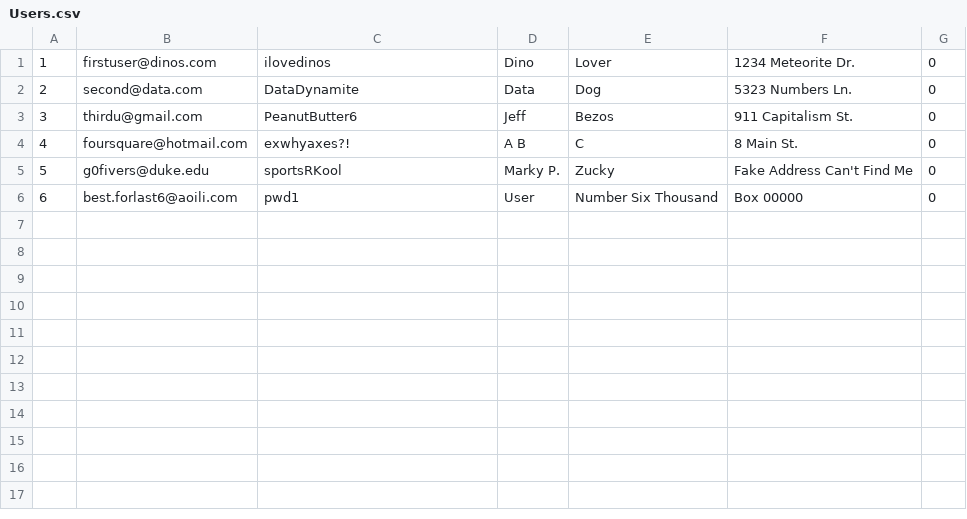
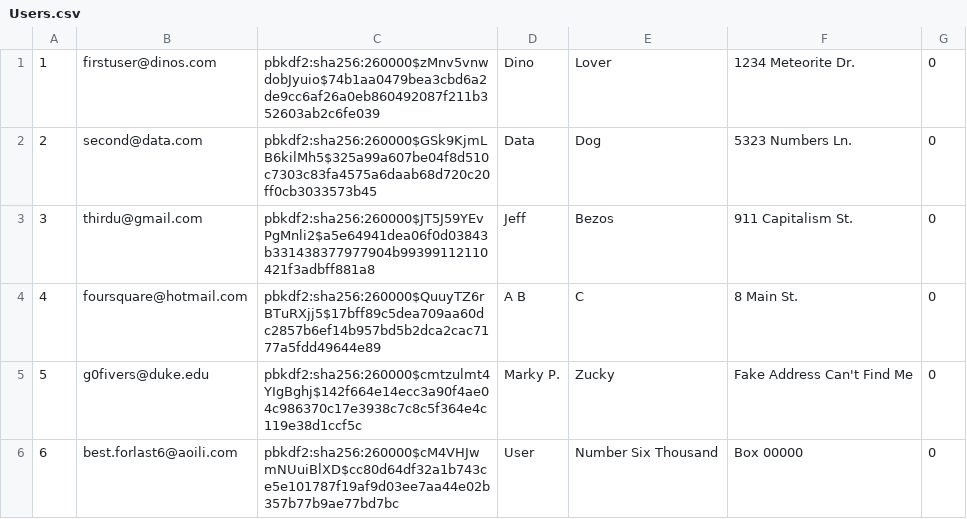
Before and after one commit to ad380/Mini-Amazon, a CSV file: db/data/Users.csv, drawn as a sheet.

Commit message:
Updated user table to reflect hashed passwords, also registered the 6 test user accounts to website

```diff
--- a/db/data/Users.csv
+++ b/db/data/Users.csv
@@ -1,6 +1,6 @@
-1,firstuser@dinos.com,ilovedinos,Dino,Lover,1234 Meteorite Dr.,0
-2,second@data.com,DataDynamite,Data,Dog,5323 Numbers Ln.,0
-3,thirdu@gmail.com,PeanutButter6,Jeff,Bezos,911 Capitalism St.,0
-4,foursquare@hotmail.com,exwhyaxes?!,A B,C,8 Main St.,0
-5,g0fivers@duke.edu,sportsRKool,Marky P.,Zucky,Fake Address Can't Find Me,0
-6,best.forlast6@aoili.com,pwd1,User,Number Six Thousand,Box 00000,0
+1,firstuser@dinos.com,pbkdf2:sha256:260000$zMnv5vnwdobJyuio$74b1aa0479bea3cbd6a2de9cc6af26a0eb860492087f211b352603ab2c6fe039,Dino,Lover,1234 Meteorite Dr.,0
+2,second@data.com,pbkdf2:sha256:260000$GSk9KjmLB6kilMh5$325a99a607be04f8d510c7303c83fa4575a6daab68d720c20ff0cb3033573b45,Data,Dog,5323 Numbers Ln.,0
+3,thirdu@gmail.com,pbkdf2:sha256:260000$JT5J59YEvPgMnli2$a5e64941dea06f0d03843b331438377977904b99399112110421f3adbff881a8,Jeff,Bezos,911 Capitalism St.,0
+4,foursquare@hotmail.com,pbkdf2:sha256:260000$QuuyTZ6rBTuRXjj5$17bff89c5dea709aa60dc2857b6ef14b957bd5b2dca2cac7177a5fdd49644e89,A B,C,8 Main St.,0
+5,g0fivers@duke.edu,pbkdf2:sha256:260000$cmtzulmt4YIgBghj$142f664e14ecc3a90f4ae04c986370c17e3938c7c8c5f364e4c119e38d1ccf5c,Marky P.,Zucky,Fake Address Can't Find Me,0
+6,best.forlast6@aoili.com,pbkdf2:sha256:260000$cM4VHJwmNUuiBlXD$cc80d64df32a1b743ce5e101787f19af9d03ee7aa44e02b357b77b9ae77bd7bc,User,Number Six Thousand,Box 00000,0
```
Also changed, not shown: 1 other file.
